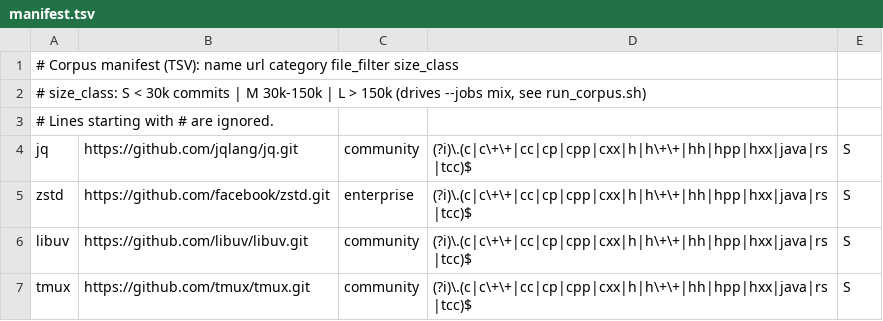
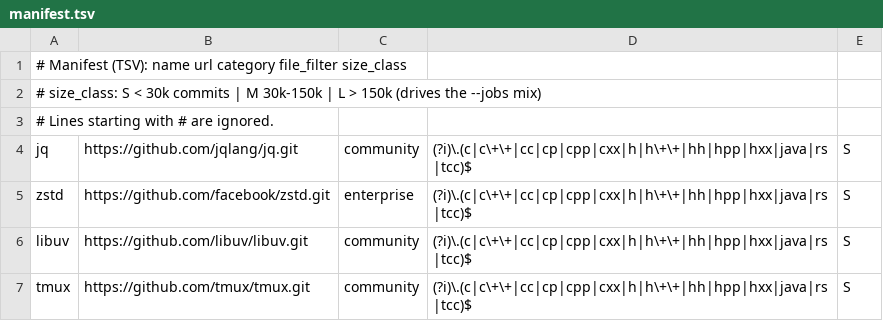
Before and after one commit to ccsl-codev/cregit-token-pipeline, a TSV file: manifest.tsv, drawn as a sheet.

Commit message:
refactor: make ctp a generic manifest pipeline
Remove the files of our own dataset build: the selection and sidecar
builders, the pilot manifests and candidate pool, the re-blame scripts,
the run ledger, and their tests and docs. The study repository keeps
copies in dataset-selection/s0-pilot/, which runs against 17f1766.

Move META_FIELDS into validate_schema.py. consolidate.py and
measure_dataset_gaps.py default to manifest.tsv. The progress ETA
reads a --commits CSV and has no default. build_domain_map.py takes
the curated map with build --curated. pipeline.cfg and the code
defaults use relative paths, so CI needs no sed step and no
deselected tests.

Replace docs/LIMITATIONS.md with the method limits of any run. The
old file moves to the paper repository. Make README, DESIGN,
DATASET-SCHEMA and sources/README generic. Add tests for
verify_anon.py to keep the 80% coverage floor. Ignore resources.tsv
and devenv.lock.

```diff
--- a/manifest.tsv
+++ b/manifest.tsv
@@ -1,3 +1,3 @@
-# Corpus manifest (TSV): name  url  category  file_filter  size_class
-# size_class: S < 30k commits | M 30k-150k | L > 150k  (drives --jobs mix, see run_corpus.sh)
+# Manifest (TSV): name  url  category  file_filter  size_class
+# size_class: S < 30k commits | M 30k-150k | L > 150k  (drives the --jobs mix)
 # Lines starting with # are ignored.
```
Also changed, not shown: 59 other files.
